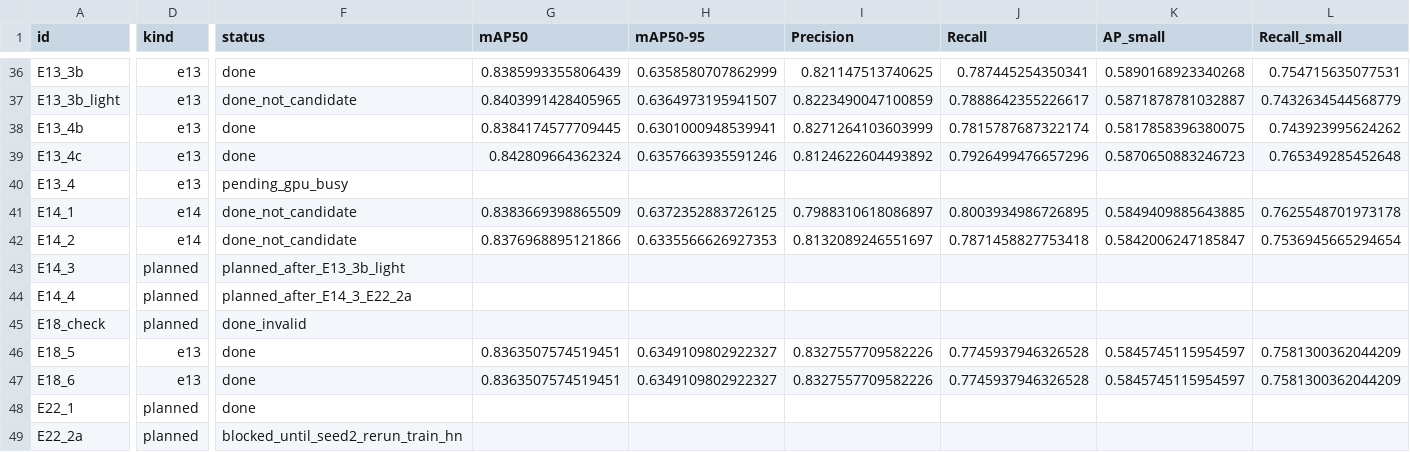
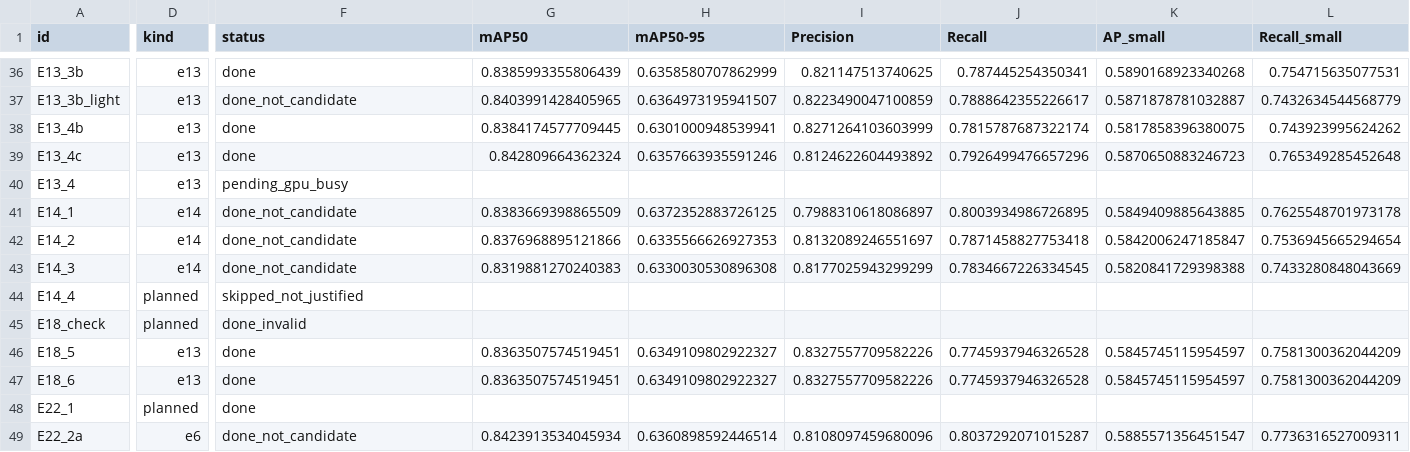
Before and after one commit to Bjku666/VSD, a CSV file: results/val/dark_small_experiment_leaderboard.csv, drawn as a sheet; only a part is shown, gaps mark what is left out; the diff covers the shown part only; the diff names each change by its address in the sheet, - before the commit and + after, or states it on an @@ line.

```diff
--- a/results/val/dark_small_experiment_leaderboard.csv
+++ b/results/val/dark_small_experiment_leaderboard.csv
-D43 (kind): planned
+D43 (kind): e14
-F43 (status): planned_after_E13_3b_light
+F43 (status): done_not_candidate
-G43 (mAP50): (empty)
+G43 (mAP50): 0.8319881270240383
-H43 (mAP50-95): (empty)
+H43 (mAP50-95): 0.6330030530896308
-I43 (Precision): (empty)
+I43 (Precision): 0.8177025943299299
-J43 (Recall): (empty)
+J43 (Recall): 0.7834667226334545
-K43 (AP_small): (empty)
+K43 (AP_small): 0.5820841729398388
-L43 (Recall_small): (empty)
+L43 (Recall_small): 0.7433280848043669
-F44 (status): planned_after_E14_3_E22_2a
+F44 (status): skipped_not_justified
-D49 (kind): planned
+D49 (kind): e6
-F49 (status): blocked_until_seed2_rerun_train_hn
+F49 (status): done_not_candidate
-G49 (mAP50): (empty)
+G49 (mAP50): 0.8423913534045934
-H49 (mAP50-95): (empty)
+H49 (mAP50-95): 0.6360898592446514
-I49 (Precision): (empty)
+I49 (Precision): 0.8108097459680096
-J49 (Recall): (empty)
+J49 (Recall): 0.8037292071015287
-K49 (AP_small): (empty)
+K49 (AP_small): 0.5885571356451547
-L49 (Recall_small): (empty)
+L49 (Recall_small): 0.7736316527009311
```
Also changed, not shown: 1 added row and 105 edited cells elsewhere in this file, 7 other files.
